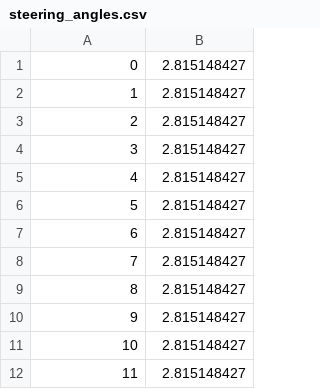
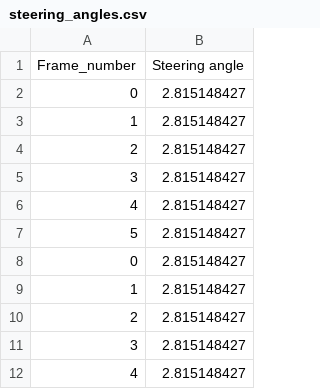
Before and after one commit to malarsaravanan1991/autonomous_driving, a CSV file: data/training/steering_angles.csv, drawn as a sheet; only a part is shown; the shorter side is filled out with more unchanged rows.

Commit message:
Update steering_angles.csv

```diff
--- a/data/training/steering_angles.csv
+++ b/data/training/steering_angles.csv
@@ -1 +1,8 @@
+Frame_number	Steering angle
+0	2.815148427
+1	2.815148427
+2	2.815148427
+3	2.815148427
+4	2.815148427
+5	2.815148427
 0	2.815148427
```
